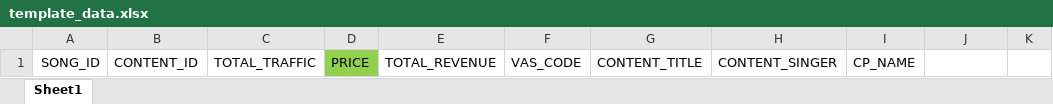
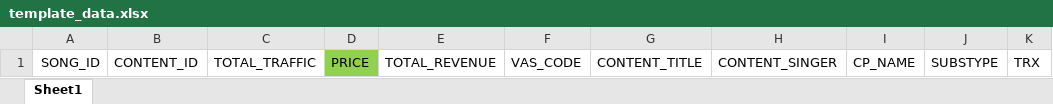
Before and after one commit to alhadirahman22/prodigi, an Excel workbook: filedownload/template_data.xlsx, sheet Sheet1, drawn as a sheet; values as stored, in another font and other column widths than the file's, no borders; the diff names each change by its address in the sheet, - before the commit and + after, or states it on an @@ line.

```diff
--- a/filedownload/template_data.xlsx (sheet Sheet1)
+++ b/filedownload/template_data.xlsx (sheet Sheet1)
-J1: (empty)
+J1: SUBSTYPE
-K1: (empty)
+K1: TRX
```
Also changed, not shown: filedownload/TemplateLoadExport.xlsx, 2 other files.
